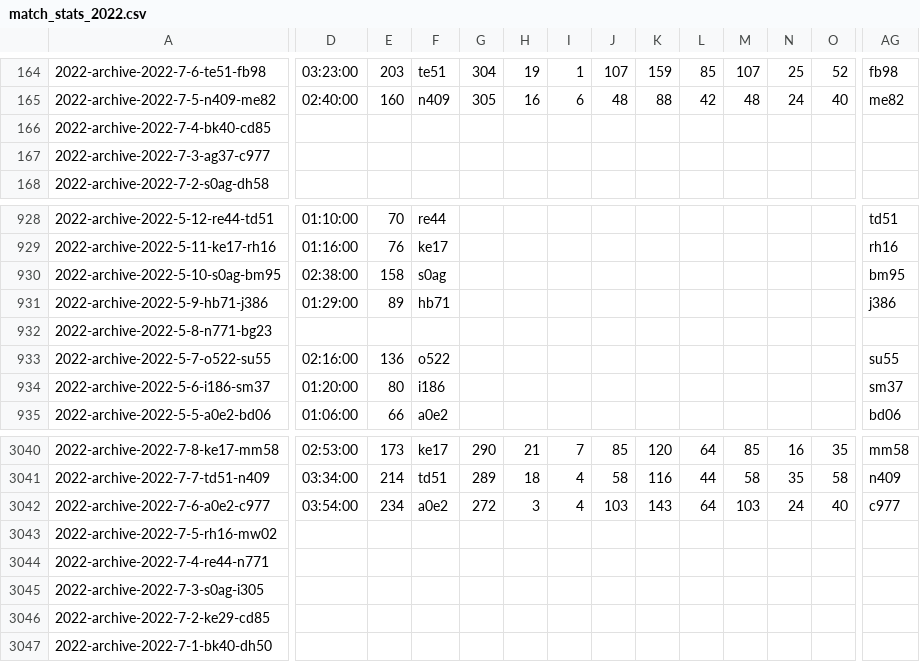
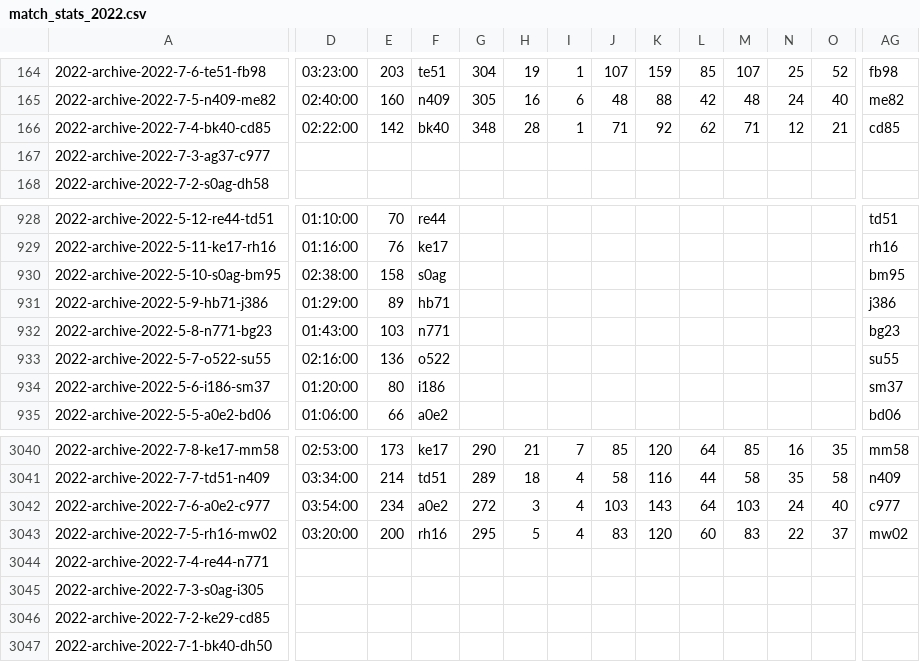
Before and after one commit to armstjc/atp-world-tour-tennis-data, a CSV file: csv/3_match_stats/match_stats_2022.csv, drawn as a sheet; only a part is shown, gaps mark what is left out; the diff covers the shown part only; the diff names each change by its address in the sheet, - before the commit and + after, or states it on an @@ line.

```diff
--- a/csv/3_match_stats/match_stats_2022.csv
+++ b/csv/3_match_stats/match_stats_2022.csv
-D166: (empty)
+D166: 02:22:00
-E166: (empty)
+E166: 142
-F166: (empty)
+F166: bk40
-G166: (empty)
+G166: 348
-H166: (empty)
+H166: 28
-I166: (empty)
+I166: 1
-J166: (empty)
+J166: 71
-K166: (empty)
+K166: 92
-L166: (empty)
+L166: 62
-M166: (empty)
+M166: 71
-N166: (empty)
+N166: 12
-O166: (empty)
+O166: 21
-AG166: (empty)
+AG166: cd85
-D932: (empty)
+D932: 01:43:00
-E932: (empty)
+E932: 103
-F932: (empty)
+F932: n771
-AG932: (empty)
+AG932: bg23
-D3043: (empty)
+D3043: 03:20:00
-E3043: (empty)
+E3043: 200
-F3043: (empty)
+F3043: rh16
-G3043: (empty)
+G3043: 295
-H3043: (empty)
+H3043: 5
-I3043: (empty)
+I3043: 4
-J3043: (empty)
+J3043: 83
-K3043: (empty)
+K3043: 120
-L3043: (empty)
+L3043: 60
-M3043: (empty)
+M3043: 83
-N3043: (empty)
+N3043: 22
-O3043: (empty)
+O3043: 37
-AG3043: (empty)
+AG3043: mw02
```
Also changed, not shown: 90 edited cells elsewhere in this file.
